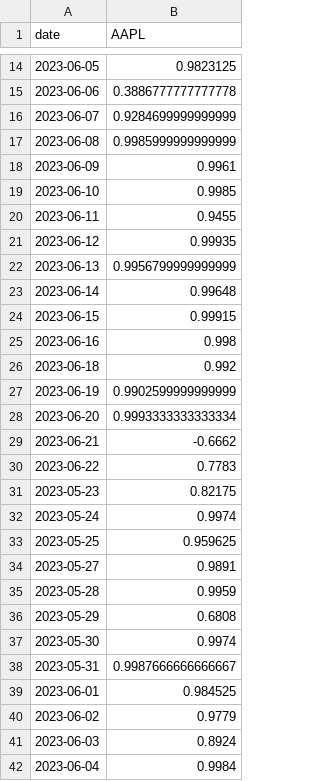
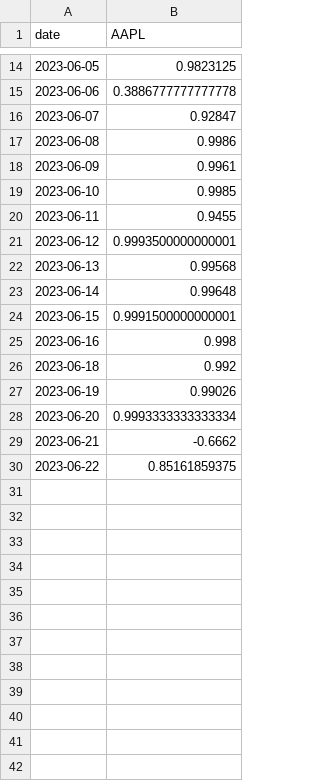
Before and after one commit to Beluga-Sturgeon/time-series_sentiment, a CSV file: data.csv, drawn as a sheet; only a part is shown, gaps mark what is left out; the diff covers the shown part only.

```diff
--- a/data.csv
+++ b/data.csv
@@ -15,4 +15,4 @@ date,AAPL
 2023-06-06,0.3886777777777778
-2023-06-07,0.9284699999999999
-2023-06-08,0.9985999999999999
+2023-06-07,0.92847
+2023-06-08,0.9986
 2023-06-09,0.9961
@@ -20,23 +20,11 @@ date,AAPL
 2023-06-11,0.9455
-2023-06-12,0.99935
-2023-06-13,0.9956799999999999
+2023-06-12,0.9993500000000001
+2023-06-13,0.99568
 2023-06-14,0.99648
-2023-06-15,0.99915
+2023-06-15,0.9991500000000001
 2023-06-16,0.998
 2023-06-18,0.992
-2023-06-19,0.9902599999999999
+2023-06-19,0.99026
 2023-06-20,0.9993333333333334
 2023-06-21,-0.6662
-2023-06-22,0.7783
-2023-05-23,0.82175
-2023-05-24,0.9974
-2023-05-25,0.959625
-2023-05-27,0.9891
-2023-05-28,0.9959
-2023-05-29,0.6808
-2023-05-30,0.9974
-2023-05-31,0.9987666666666667
-2023-06-01,0.984525
-2023-06-02,0.9779
-2023-06-03,0.8924
-2023-06-04,0.9984
+2023-06-22,0.85161859375
```
Also changed, not shown: 17 removed rows and 1 edited cell elsewhere in this file, 5 other files.
